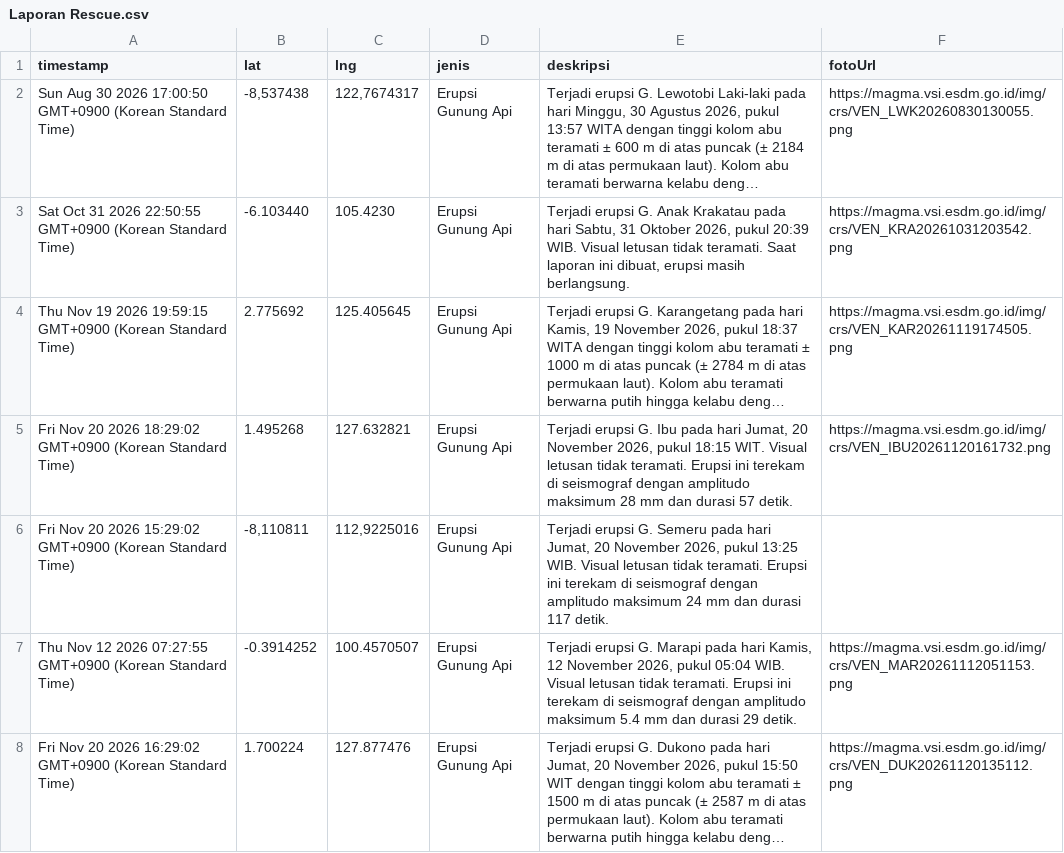
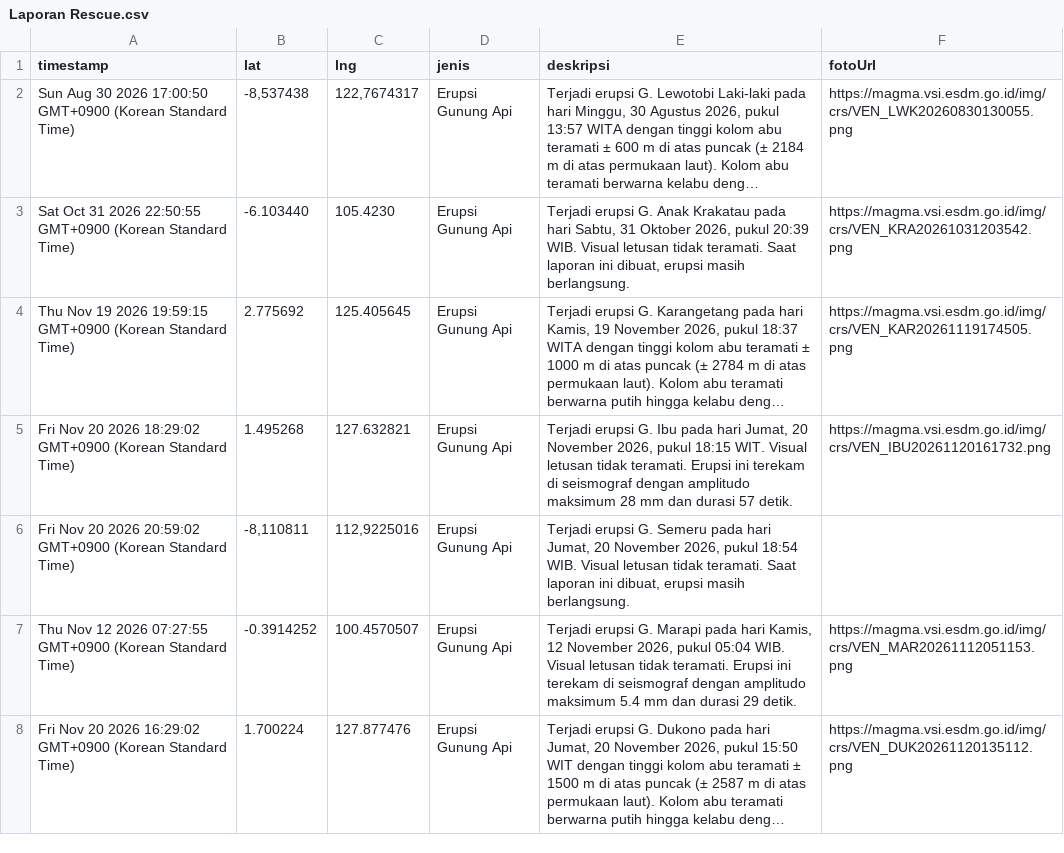
Before and after one commit to gpmlabuangnamrole-cell/Rescue, a CSV file: Laporan Rescue.csv, drawn as a sheet; only a part is shown; long unchanged cells end in …; the diff covers the shown part only.

Commit message:
Update Laporan Rescue otomatis dari Google Sheet

```diff
--- a/Laporan Rescue.csv
+++ b/Laporan Rescue.csv
@@ -5,3 +5,3 @@
 "Fri Nov 20 2026 18:29:02 GMT+0900 (Korean Standard Time)","1.495268","127.632821","Erupsi Gunung Api","Terjadi erupsi G. Ibu pada hari Jumat, 20 November 2026, pukul 18:15 WIT. Visual letusan tidak teramati. Erupsi ini terekam di seismograf dengan amplitudo maksimum 28 mm dan durasi 57 detik.","https://magma.vsi.esdm.go.id/img/crs/VEN_IBU20261120161732.png"
-"Fri Nov 20 2026 15:29:02 GMT+0900 (Korean Standard Time)","-8,110811","112,9225016","Erupsi Gunung Api","Terjadi erupsi G. Semeru pada hari Jumat, 20 November 2026, pukul 13:25 WIB. Visual letusan tidak teramati. Erupsi ini terekam di seismograf dengan amplitudo maksimum 24 mm dan durasi 117 detik.",""
+"Fri Nov 20 2026 20:59:02 GMT+0900 (Korean Standard Time)","-8,110811","112,9225016","Erupsi Gunung Api","Terjadi erupsi G. Semeru pada hari Jumat, 20 November 2026, pukul 18:54 WIB. Visual letusan tidak teramati. Saat laporan ini dibuat, erupsi masih berlangsung.",""
 "Thu Nov 12 2026 07:27:55 GMT+0900 (Korean Standard Time)","-0.3914252","100.4570507","Erupsi Gunung Api","Terjadi erupsi G. Marapi pada hari Kamis, 12 November 2026, pukul 05:04 WIB. Visual letusan tidak teramati. Erupsi ini terekam di seismograf dengan amplitudo maksimum 5.4 mm dan durasi 29 detik.","https://magma.vsi.esdm.go.id/img/crs/VEN_MAR20261112051153.png"
```
Also changed, not shown: 1 added row elsewhere in this file.
